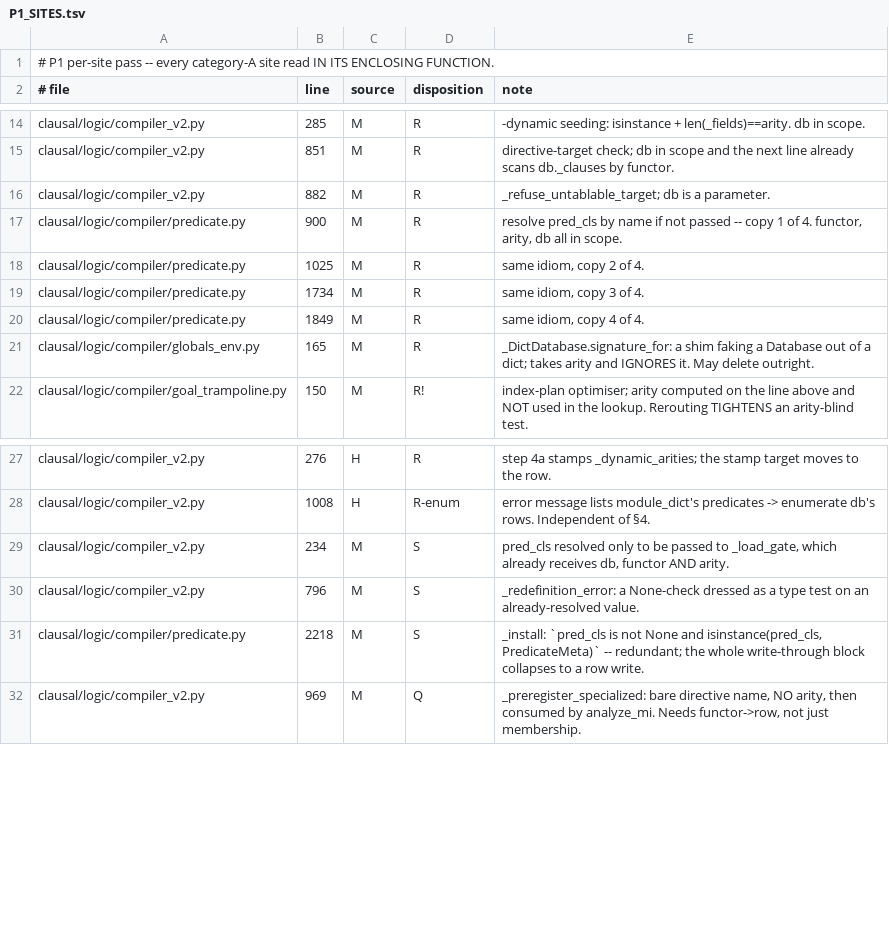
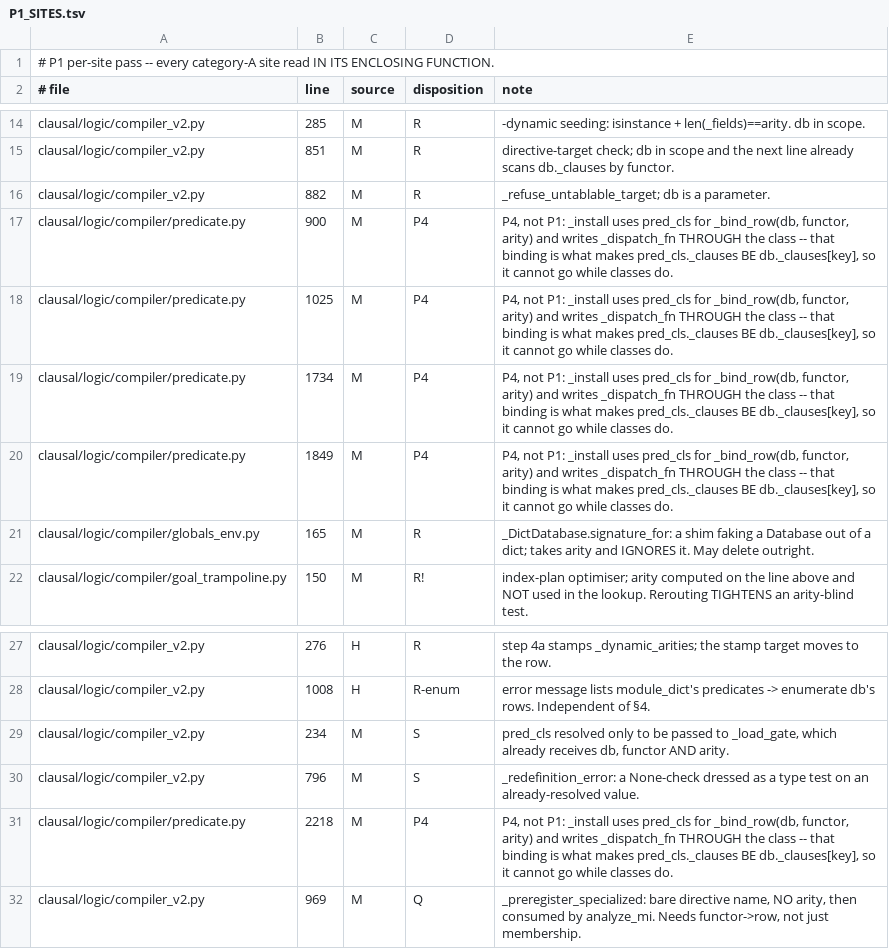
Before and after one commit to neurosymbolica/clausal-prolog, a TSV file: tools/predmeta_census/P1_SITES.tsv, drawn as a sheet; only a part is shown, gaps mark what is left out.

```diff
--- a/tools/predmeta_census/P1_SITES.tsv
+++ b/tools/predmeta_census/P1_SITES.tsv
@@ -16,6 +16,6 @@ clausal/logic/compiler_v2.py	851	M	R	directive-target check; db in scope and the
 clausal/logic/compiler_v2.py	882	M	R	_refuse_untablable_target; db is a parameter.
-clausal/logic/compiler/predicate.py	900	M	R	"resolve pred_cls by name if not passed" -- copy 1 of 4. functor, arity, db all in scope.
-clausal/logic/compiler/predicate.py	1025	M	R	same idiom, copy 2 of 4.
-clausal/logic/compiler/predicate.py	1734	M	R	same idiom, copy 3 of 4.
-clausal/logic/compiler/predicate.py	1849	M	R	same idiom, copy 4 of 4.
+clausal/logic/compiler/predicate.py	900	M	P4	P4, not P1: _install uses pred_cls for _bind_row(db, functor, arity) and writes _dispatch_fn THROUGH the class -- that binding is what makes pred_cls._clauses BE db._clauses[key], so it cannot go while classes do.
+clausal/logic/compiler/predicate.py	1025	M	P4	P4, not P1: _install uses pred_cls for _bind_row(db, functor, arity) and writes _dispatch_fn THROUGH the class -- that binding is what makes pred_cls._clauses BE db._clauses[key], so it cannot go while classes do.
+clausal/logic/compiler/predicate.py	1734	M	P4	P4, not P1: _install uses pred_cls for _bind_row(db, functor, arity) and writes _dispatch_fn THROUGH the class -- that binding is what makes pred_cls._clauses BE db._clauses[key], so it cannot go while classes do.
+clausal/logic/compiler/predicate.py	1849	M	P4	P4, not P1: _install uses pred_cls for _bind_row(db, functor, arity) and writes _dispatch_fn THROUGH the class -- that binding is what makes pred_cls._clauses BE db._clauses[key], so it cannot go while classes do.
 clausal/logic/compiler/globals_env.py	165	M	R	_DictDatabase.signature_for: a shim faking a Database out of a dict; takes arity and IGNORES it. May delete outright.
@@ -30,3 +30,3 @@ clausal/logic/compiler_v2.py	234	M	S	pred_cls resolved only to be passed to _loa
 clausal/logic/compiler_v2.py	796	M	S	_redefinition_error: a None-check dressed as a type test on an already-resolved value.
-clausal/logic/compiler/predicate.py	2218	M	S	_install: `pred_cls is not None and isinstance(pred_cls, PredicateMeta)` -- redundant; the whole write-through block collapses to a row write.
+clausal/logic/compiler/predicate.py	2218	M	P4	P4, not P1: _install uses pred_cls for _bind_row(db, functor, arity) and writes _dispatch_fn THROUGH the class -- that binding is what makes pred_cls._clauses BE db._clauses[key], so it cannot go while classes do.
 clausal/logic/compiler_v2.py	969	M	Q	_preregister_specialized: bare directive name, NO arity, then consumed by analyze_mi. Needs functor->row, not just membership.
```
Also changed, not shown: 2 other files.
